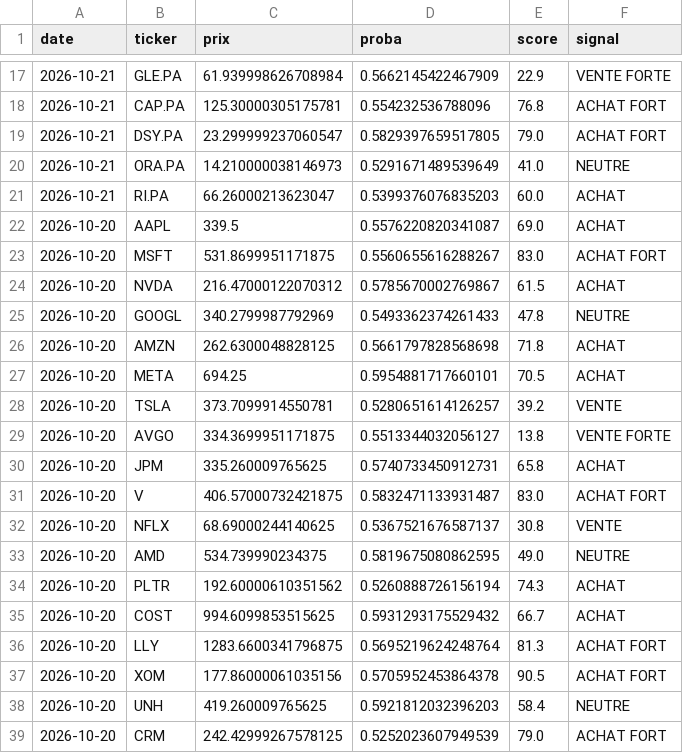
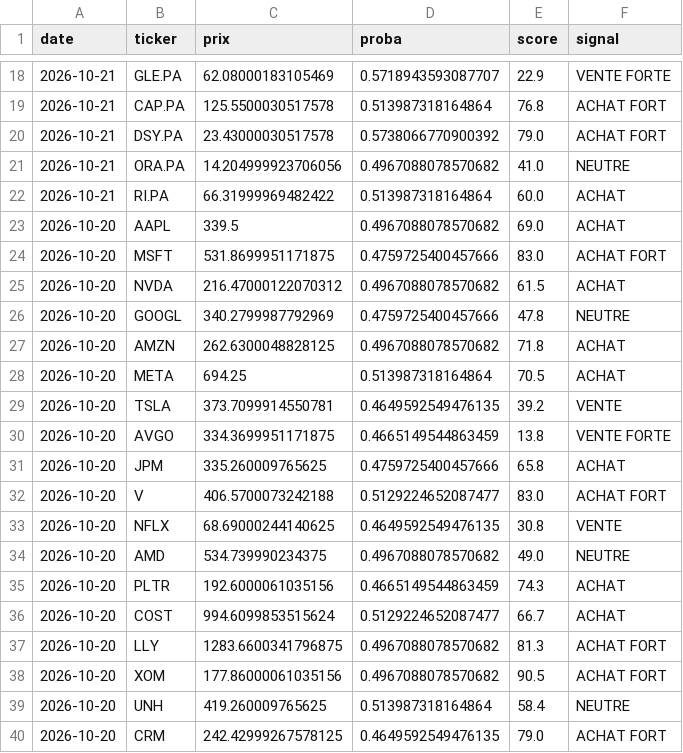
Before and after one commit to maxitemmmm-eng/radar-bourse, a CSV file: historique/predictions.csv, drawn as a sheet; only a part is shown, gaps mark what is left out; the diff covers the shown part only.

```diff
--- a/historique/predictions.csv
+++ b/historique/predictions.csv
@@ -17,23 +18,23 @@ date,ticker,prix,proba,score,signal
-2026-10-21,GLE.PA,61.939998626708984,0.5662145422467909,22.9,VENTE FORTE
-2026-10-21,CAP.PA,125.30000305175781,0.554232536788096,76.8,ACHAT FORT
-2026-10-21,DSY.PA,23.299999237060547,0.5829397659517805,79.0,ACHAT FORT
-2026-10-21,ORA.PA,14.210000038146973,0.5291671489539649,41.0,NEUTRE
-2026-10-21,RI.PA,66.26000213623047,0.5399376076835203,60.0,ACHAT
-2026-10-20,AAPL,339.5,0.5576220820341087,69.0,ACHAT
-2026-10-20,MSFT,531.8699951171875,0.5560655616288267,83.0,ACHAT FORT
-2026-10-20,NVDA,216.47000122070312,0.5785670002769867,61.5,ACHAT
-2026-10-20,GOOGL,340.2799987792969,0.5493362374261433,47.8,NEUTRE
-2026-10-20,AMZN,262.6300048828125,0.5661797828568698,71.8,ACHAT
-2026-10-20,META,694.25,0.5954881717660101,70.5,ACHAT
-2026-10-20,TSLA,373.7099914550781,0.5280651614126257,39.2,VENTE
-2026-10-20,AVGO,334.3699951171875,0.5513344032056127,13.8,VENTE FORTE
-2026-10-20,JPM,335.260009765625,0.5740733450912731,65.8,ACHAT
-2026-10-20,V,406.57000732421875,0.5832471133931487,83.0,ACHAT FORT
-2026-10-20,NFLX,68.69000244140625,0.5367521676587137,30.8,VENTE
-2026-10-20,AMD,534.739990234375,0.5819675080862595,49.0,NEUTRE
-2026-10-20,PLTR,192.60000610351562,0.5260888726156194,74.3,ACHAT
-2026-10-20,COST,994.6099853515625,0.5931293175529432,66.7,ACHAT
-2026-10-20,LLY,1283.6600341796875,0.5695219624248764,81.3,ACHAT FORT
-2026-10-20,XOM,177.86000061035156,0.5705952453864378,90.5,ACHAT FORT
-2026-10-20,UNH,419.260009765625,0.5921812032396203,58.4,NEUTRE
-2026-10-20,CRM,242.42999267578125,0.5252023607949539,79.0,ACHAT FORT
+2026-10-21,GLE.PA,62.08000183105469,0.5718943593087707,22.9,VENTE FORTE
+2026-10-21,CAP.PA,125.5500030517578,0.513987318164864,76.8,ACHAT FORT
+2026-10-21,DSY.PA,23.43000030517578,0.5738066770900392,79.0,ACHAT FORT
+2026-10-21,ORA.PA,14.204999923706056,0.4967088078570682,41.0,NEUTRE
+2026-10-21,RI.PA,66.31999969482422,0.513987318164864,60.0,ACHAT
+2026-10-20,AAPL,339.5,0.4967088078570682,69.0,ACHAT
+2026-10-20,MSFT,531.8699951171875,0.4759725400457666,83.0,ACHAT FORT
+2026-10-20,NVDA,216.47000122070312,0.4967088078570682,61.5,ACHAT
+2026-10-20,GOOGL,340.2799987792969,0.4759725400457666,47.8,NEUTRE
+2026-10-20,AMZN,262.6300048828125,0.4967088078570682,71.8,ACHAT
+2026-10-20,META,694.25,0.513987318164864,70.5,ACHAT
+2026-10-20,TSLA,373.7099914550781,0.4649592549476135,39.2,VENTE
+2026-10-20,AVGO,334.3699951171875,0.4665149544863459,13.8,VENTE FORTE
+2026-10-20,JPM,335.260009765625,0.4759725400457666,65.8,ACHAT
+2026-10-20,V,406.5700073242188,0.5129224652087477,83.0,ACHAT FORT
+2026-10-20,NFLX,68.69000244140625,0.4649592549476135,30.8,VENTE
+2026-10-20,AMD,534.739990234375,0.4967088078570682,49.0,NEUTRE
+2026-10-20,PLTR,192.6000061035156,0.4665149544863459,74.3,ACHAT
+2026-10-20,COST,994.6099853515624,0.5129224652087477,66.7,ACHAT
+2026-10-20,LLY,1283.6600341796875,0.4967088078570682,81.3,ACHAT FORT
+2026-10-20,XOM,177.86000061035156,0.4967088078570682,90.5,ACHAT FORT
+2026-10-20,UNH,419.260009765625,0.513987318164864,58.4,NEUTRE
+2026-10-20,CRM,242.42999267578125,0.4649592549476135,79.0,ACHAT FORT
```
Also changed, not shown: 3 added rows, 2 removed rows and 96 edited cells elsewhere in this file.
